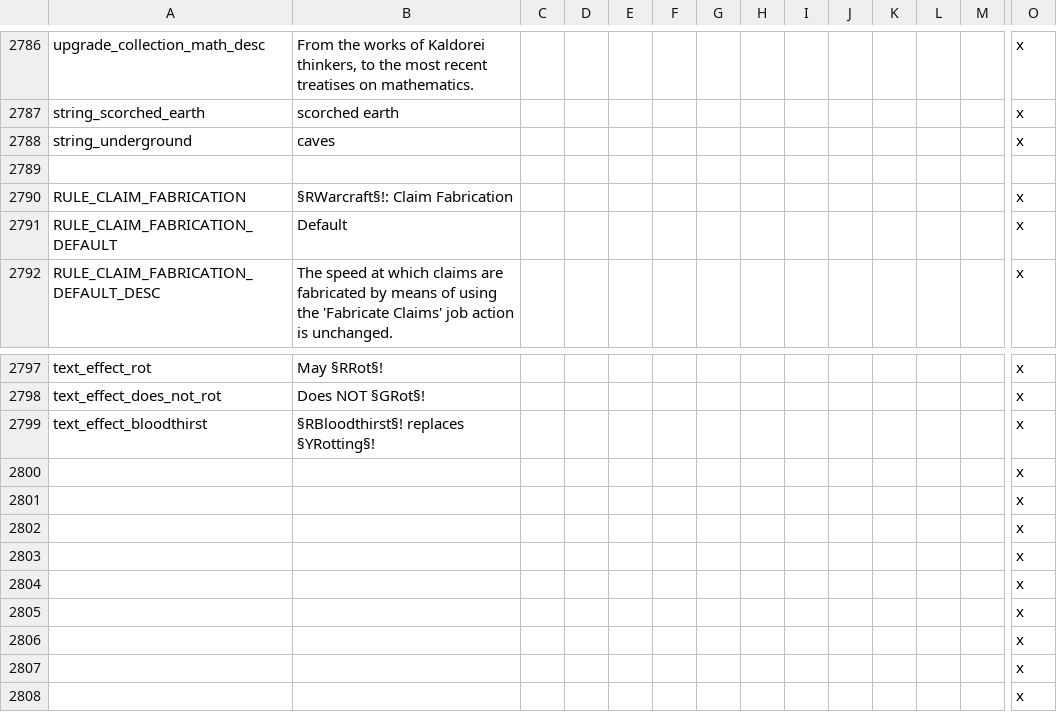
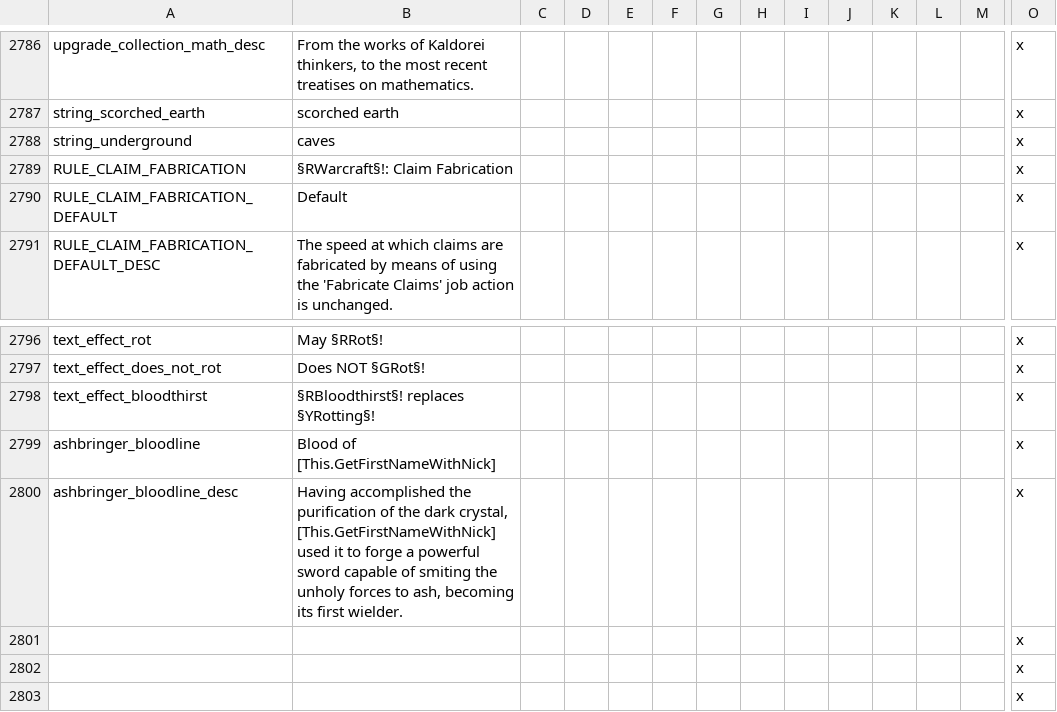
Before and after one commit to Warcraft-GoA-Development-Team/Warcraft-Guardians-of-Azeroth, a CSV file: localisation/00_zuwc_united_localisation.csv, drawn as a sheet; only a part is shown, gaps mark what is left out; the shorter side is filled out with more unchanged rows; removed rows and columns are numbered as before the commit, all else as after; rows hold the shown columns only; the diff names each change by its address in the sheet, - before the commit and + after, or states it on an @@ line.

Commit message:
Added Ashbringer bloodline.
Characters who complete the forging of Ashbringer will now receive a bloodline.

```diff
--- a/localisation/00_zuwc_united_localisation.csv
+++ b/localisation/00_zuwc_united_localisation.csv
-row 2789: (empty)
-row 2800:  |  |  |  |  |  |  |  |  |  |  |  |  | x
-row 2801:  |  |  |  |  |  |  |  |  |  |  |  |  | x
+row 2799: ashbringer_bloodline | Blood of [This.GetFirstNameWithNick] |  |  |  |  |  |  |  |  |  |  |  | x
+row 2800: ashbringer_bloodline_desc | Having accomplished the purification of the dark crystal, [This.GetFirstNameWithNick] used it to forge a powerful sword capable of smiting the unholy forces to ash, becoming its first wielder. |  |  |  |  |  |  |  |  |  |  |  | x
```
Also changed, not shown: 2 other files.
